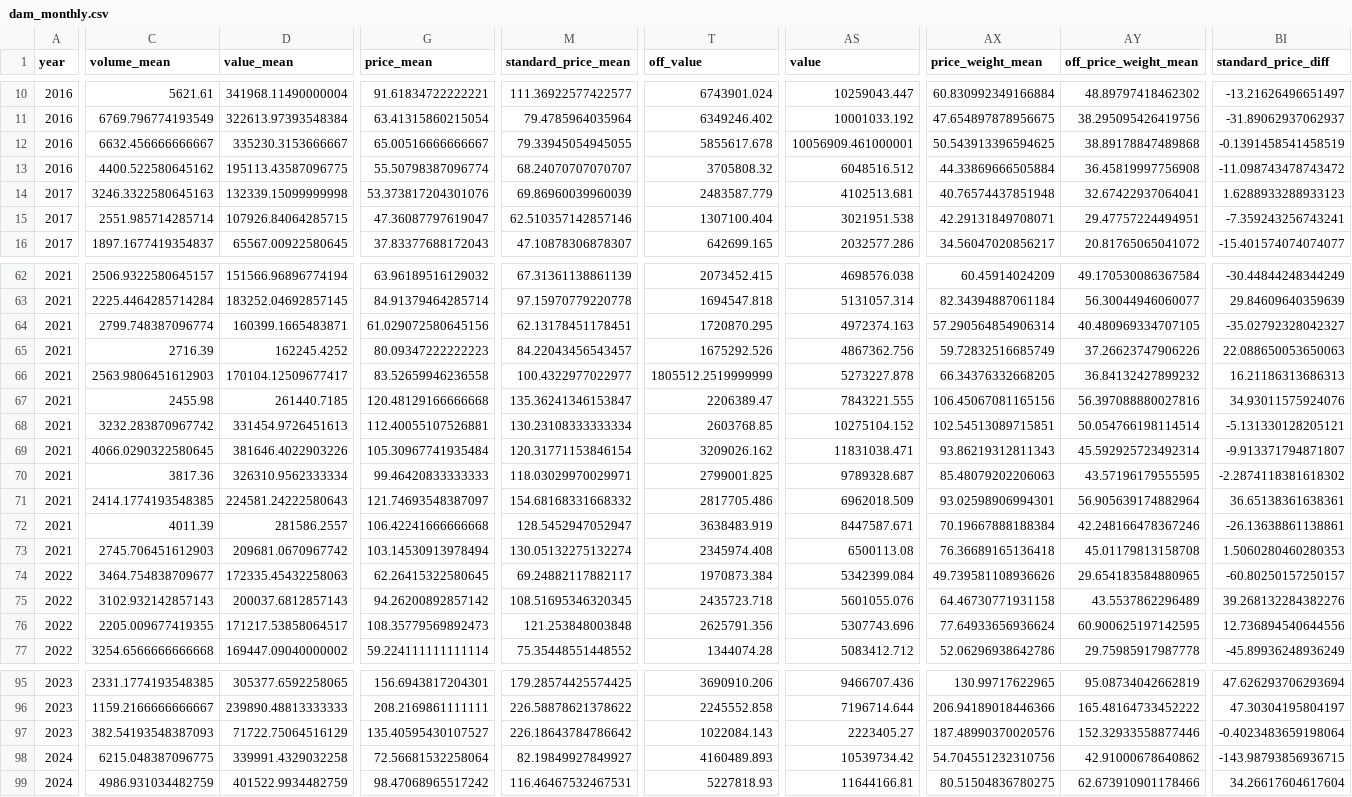
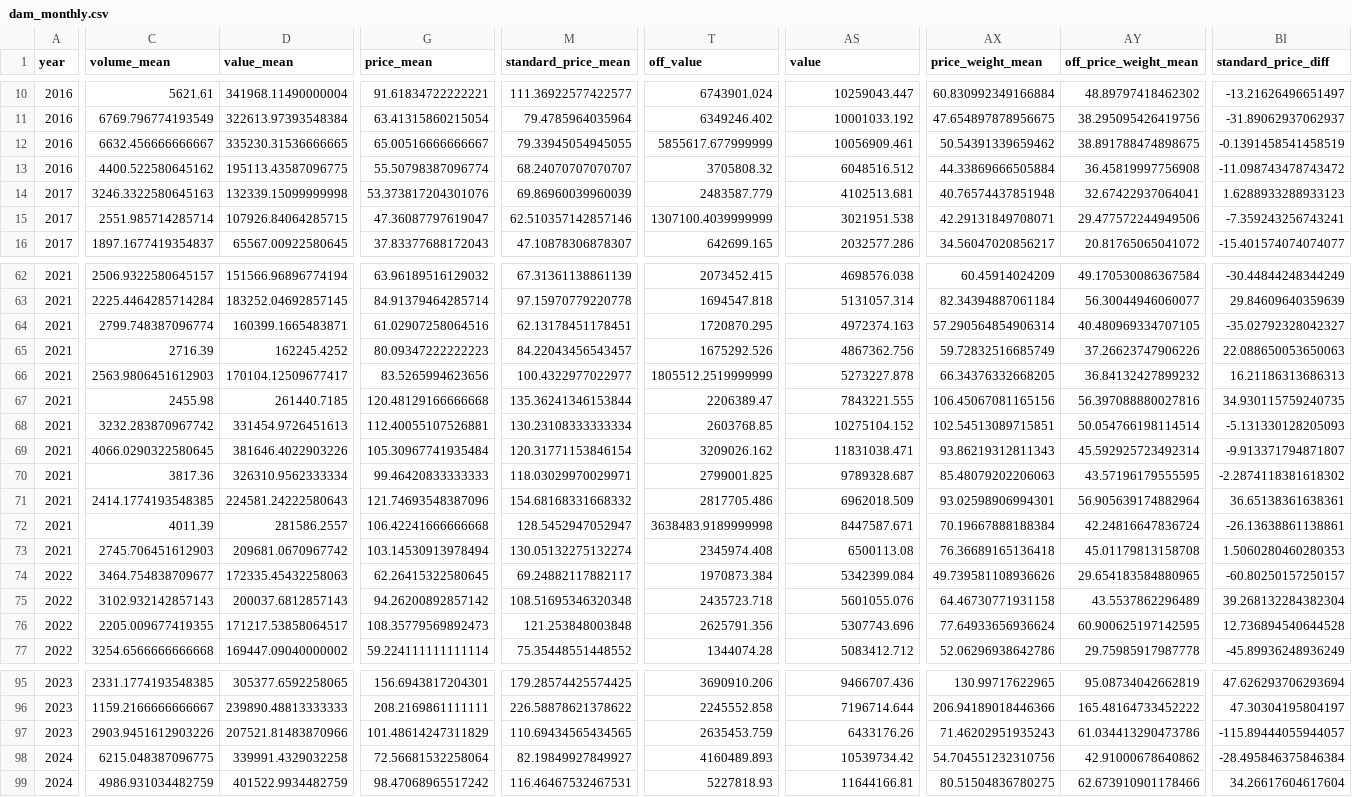
Before and after one commit to AndyFlem/sapp, a CSV file: output/dam_monthly.csv, drawn as a sheet; only a part is shown, gaps mark what is left out; removed rows and columns are numbered as before the commit, all else as after; rows hold the shown columns only; the diff covers the shown part only; the diff names each change by its address in the sheet, - before the commit and + after, or states it on an @@ line.

```diff
--- a/output/dam_monthly.csv
+++ b/output/dam_monthly.csv
-D12 (value_mean): 335230.3153666667
+D12 (value_mean): 335230.31536666665
-T12 (off_value): 5855617.678
+T12 (off_value): 5855617.677999999
-AS12 (value): 10056909.461000001
+AS12 (value): 10056909.461
-AX12 (price_weight_mean): 50.543913396594625
+AX12 (price_weight_mean): 50.54391339659462
-AY12 (off_price_weight_mean): 38.89178847489868
+AY12 (off_price_weight_mean): 38.891788474898675
-T15 (off_value): 1307100.404
+T15 (off_value): 1307100.4039999999
-AY15 (off_price_weight_mean): 29.47757224494951
+AY15 (off_price_weight_mean): 29.477572244949506
-G64 (price_mean): 61.029072580645156
+G64 (price_mean): 61.02907258064516
-G66 (price_mean): 83.52659946236558
+G66 (price_mean): 83.5265994623656
-M67 (standard_price_mean): 135.36241346153847
+M67 (standard_price_mean): 135.36241346153844
-BI67 (standard_price_diff): 34.93011575924076
+BI67 (standard_price_diff): 34.930115759240735
-BI68 (standard_price_diff): -5.131330128205121
+BI68 (standard_price_diff): -5.131330128205093
-G71 (price_mean): 121.74693548387097
+G71 (price_mean): 121.74693548387096
-T72 (off_value): 3638483.919
+T72 (off_value): 3638483.9189999998
-AY72 (off_price_weight_mean): 42.248166478367246
+AY72 (off_price_weight_mean): 42.24816647836724
-M75 (standard_price_mean): 108.51695346320345
+M75 (standard_price_mean): 108.51695346320348
-BI75 (standard_price_diff): 39.268132284382276
+BI75 (standard_price_diff): 39.268132284382304
-BI76 (standard_price_diff): 12.736894540644556
+BI76 (standard_price_diff): 12.736894540644528
-row 97: 2023 | 382.54193548387093 | 71722.75064516129 | 135.40595430107527 | 226.18643784786642 | 1022084.143 | 2223405.27 | 187.48990370020576 | 152.32933558877446 | -0.4023483659198064
+row 97: 2023 | 2903.9451612903226 | 207521.81483870966 | 101.48614247311829 | 110.69434565434565 | 2635453.759 | 6433176.26 | 71.46202951935243 | 61.034413290473786 | -115.89444055944057
-BI98 (standard_price_diff): -143.98793856936715
+BI98 (standard_price_diff): -28.495846375846384
```
Also changed, not shown: 27 edited cells elsewhere in this file, output/dam_calmonthly.csv, output/dam_calmonthly_hours.csv, 17 other files.
